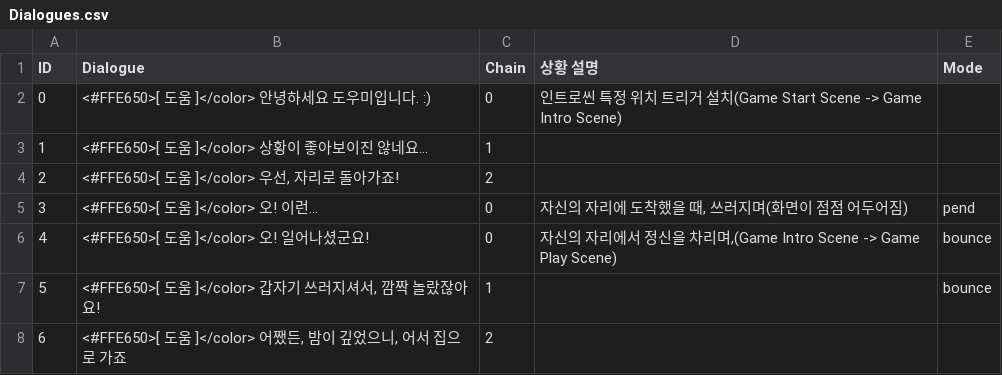
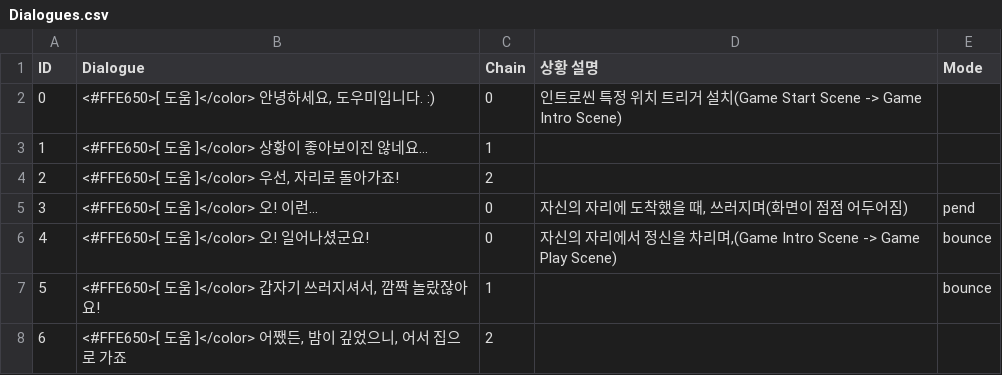
Before and after one commit to InvisiVR/InvisibleVR, a CSV file: Assets/Resources/Dialogues.csv, drawn as a sheet; only a part is shown.

Commit message:
Dialogue System Complete #8

```diff
--- a/Assets/Resources/Dialogues.csv
+++ b/Assets/Resources/Dialogues.csv
@@ -1,3 +1,3 @@
 ID,Dialogue,Chain,상황 설명,Mode
-0,<#FFE650>[ 도움 ]</color> 안녕하세요 도우미입니다.  :),0,인트로씬 특정 위치 트리거 설치(Game Start Scene -> Game Intro Scene),
+0,"<#FFE650>[ 도움 ]</color> 안녕하세요, 도우미입니다.  :)",0,인트로씬 특정 위치 트리거 설치(Game Start Scene -> Game Intro Scene),
 1,<#FFE650>[ 도움 ]</color> 상황이 좋아보이진 않네요…,1,,
```
Also changed, not shown: 4 other files.
